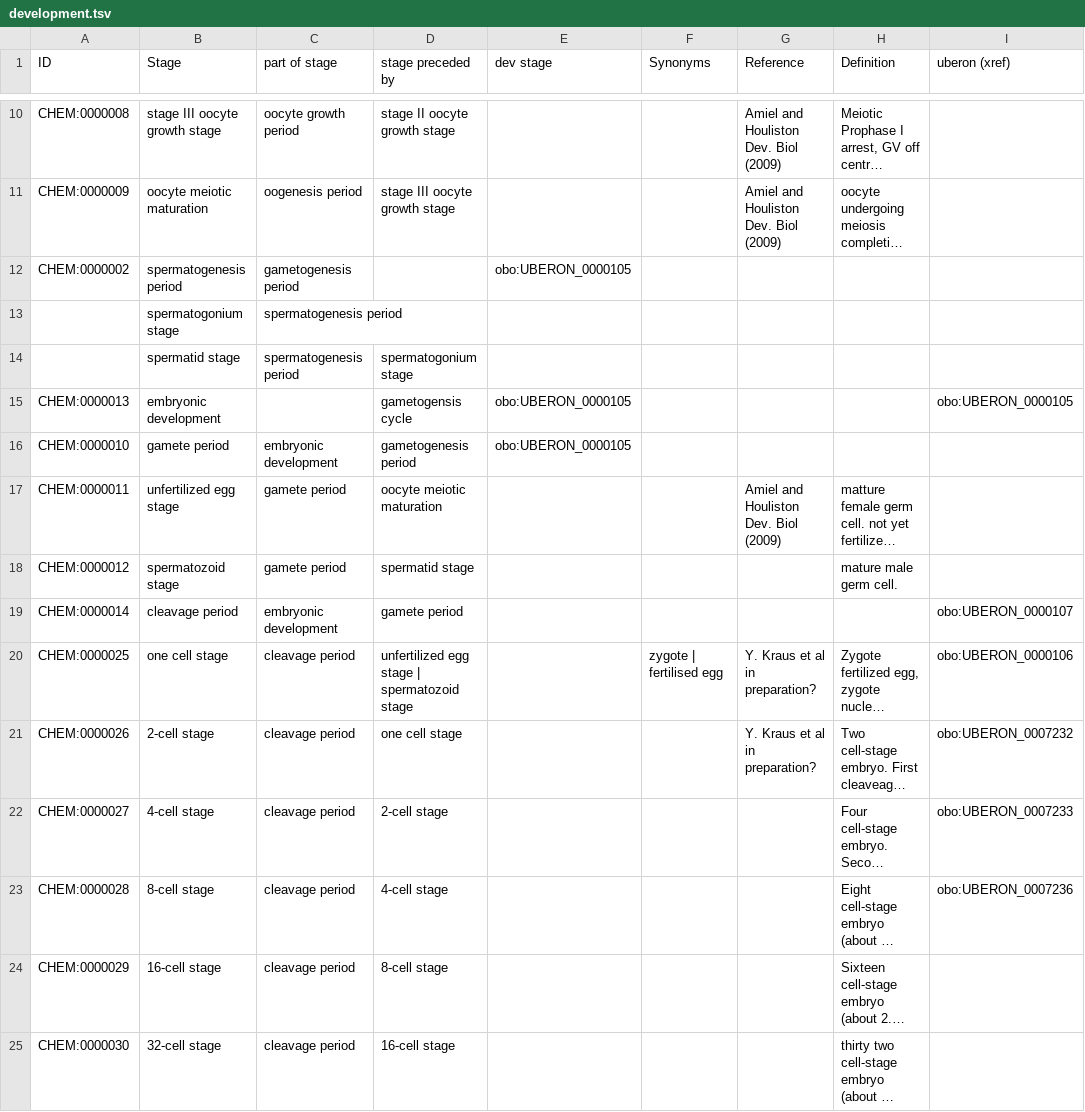
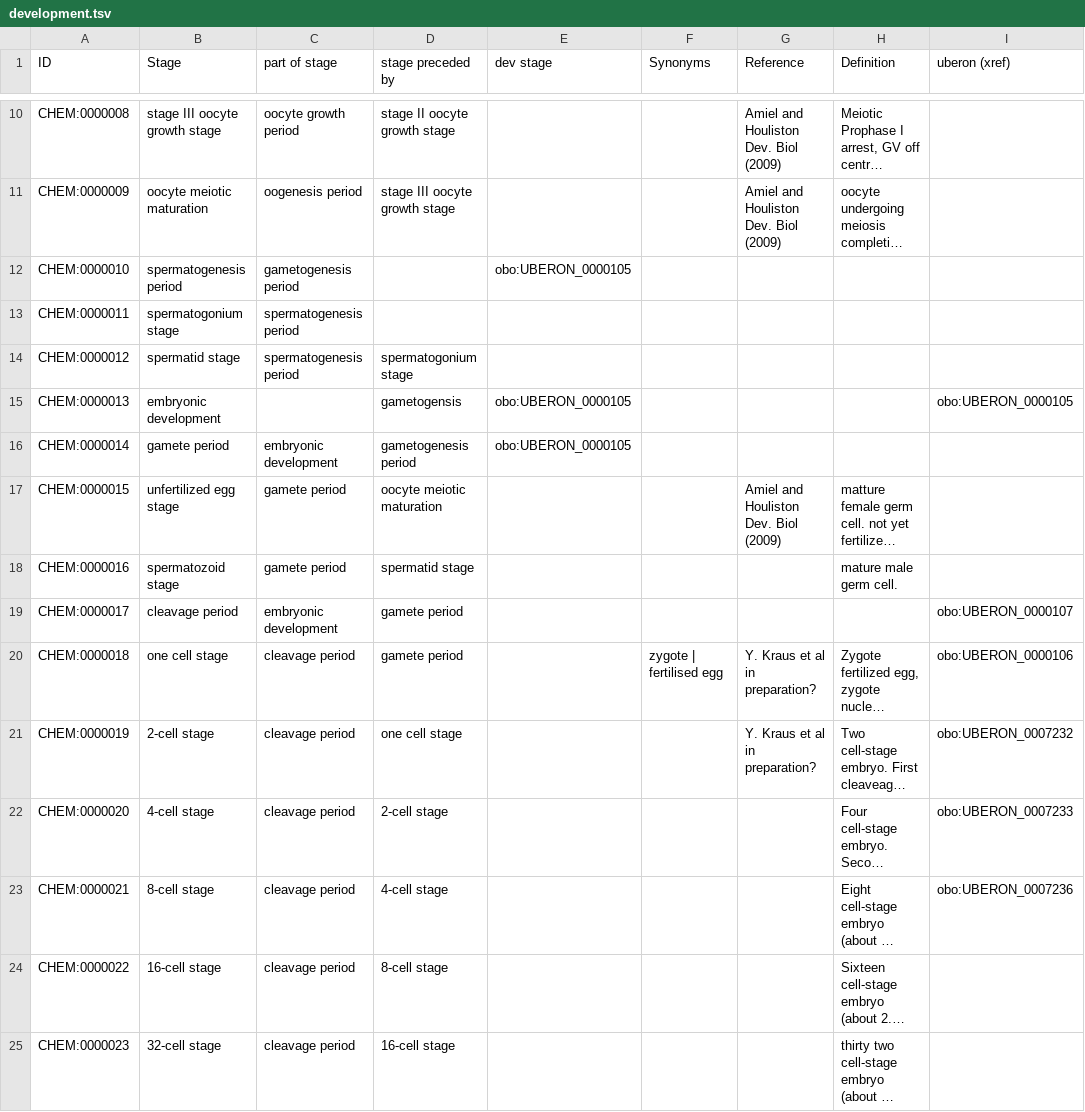
Before and after one commit to EBISPOT/clyh_ontology, a TSV file: src/templates/development.tsv, drawn as a sheet; only a part is shown, gaps mark what is left out; long unchanged cells end in …; the diff covers the shown part only; the diff names each change by its address in the sheet, - before the commit and + after, or states it on an @@ line.

```diff
--- a/src/templates/development.tsv
+++ b/src/templates/development.tsv
-A12 (ID): CHEM:0000002
+A12 (ID): CHEM:0000010
-A13 (ID): (empty)
+A13 (ID): CHEM:0000011
-A14 (ID): (empty)
+A14 (ID): CHEM:0000012
-D15 (stage preceded by): gametogensis cycle
+D15 (stage preceded by): gametogensis
-A16 (ID): CHEM:0000010
+A16 (ID): CHEM:0000014
-A17 (ID): CHEM:0000011
+A17 (ID): CHEM:0000015
-A18 (ID): CHEM:0000012
+A18 (ID): CHEM:0000016
-A19 (ID): CHEM:0000014
+A19 (ID): CHEM:0000017
-A20 (ID): CHEM:0000025
+A20 (ID): CHEM:0000018
-D20 (stage preceded by): unfertilized egg stage | spermatozoid stage
+D20 (stage preceded by): gamete period
-A21 (ID): CHEM:0000026
+A21 (ID): CHEM:0000019
-A22 (ID): CHEM:0000027
+A22 (ID): CHEM:0000020
-A23 (ID): CHEM:0000028
+A23 (ID): CHEM:0000021
-A24 (ID): CHEM:0000029
+A24 (ID): CHEM:0000022
-A25 (ID): CHEM:0000030
+A25 (ID): CHEM:0000023
```
Also changed, not shown: 48 edited cells elsewhere in this file, src/templates/anatomy.tsv.
